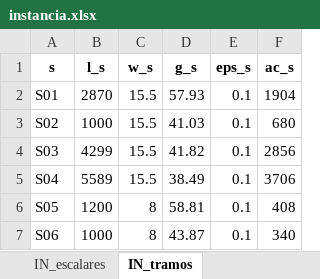
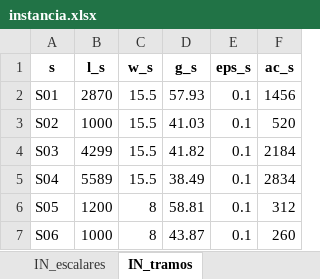
Before and after one commit to ChantillyCream/Proyecto_Opti, an Excel workbook: 26/Instancias_Excel/instancia.xlsx, sheet IN_tramos, drawn as a sheet; values as stored, in another font and other column widths than the file's, no borders; the diff names each change by its address in the sheet, - before the commit and + after, or states it on an @@ line.

Commit message:
acs disminuido 35% INFACTIBLE

```diff
--- a/26/Instancias_Excel/instancia.xlsx (sheet IN_tramos)
+++ b/26/Instancias_Excel/instancia.xlsx (sheet IN_tramos)
-F2 (ac_s): 1904
+F2 (ac_s): 1456
-F3 (ac_s): 680
+F3 (ac_s): 520
-F4 (ac_s): 2856
+F4 (ac_s): 2184
-F5 (ac_s): 3706
+F5 (ac_s): 2834
-F6 (ac_s): 408
+F6 (ac_s): 312
-F7 (ac_s): 340
+F7 (ac_s): 260
```
